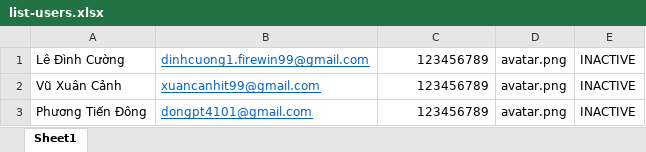
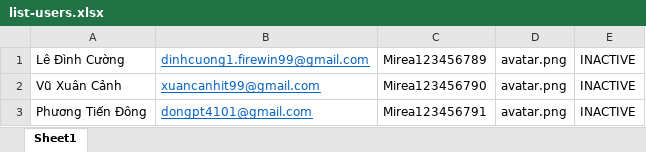
Before and after one commit to codarkat/mireavn, an Excel workbook: data/list-users.xlsx, sheet Sheet1, drawn as a sheet; values as stored, in another font and other column widths than the file's, no borders; the diff names each change by its address in the sheet, - before the commit and + after, or states it on an @@ line.

```diff
--- a/data/list-users.xlsx (sheet Sheet1)
+++ b/data/list-users.xlsx (sheet Sheet1)
-C1: 123456789
+C1: Mirea123456789
-C2: 123456789
+C2: Mirea123456790
-C3: 123456789
+C3: Mirea123456791
```
Also changed, not shown: 46 other files.
